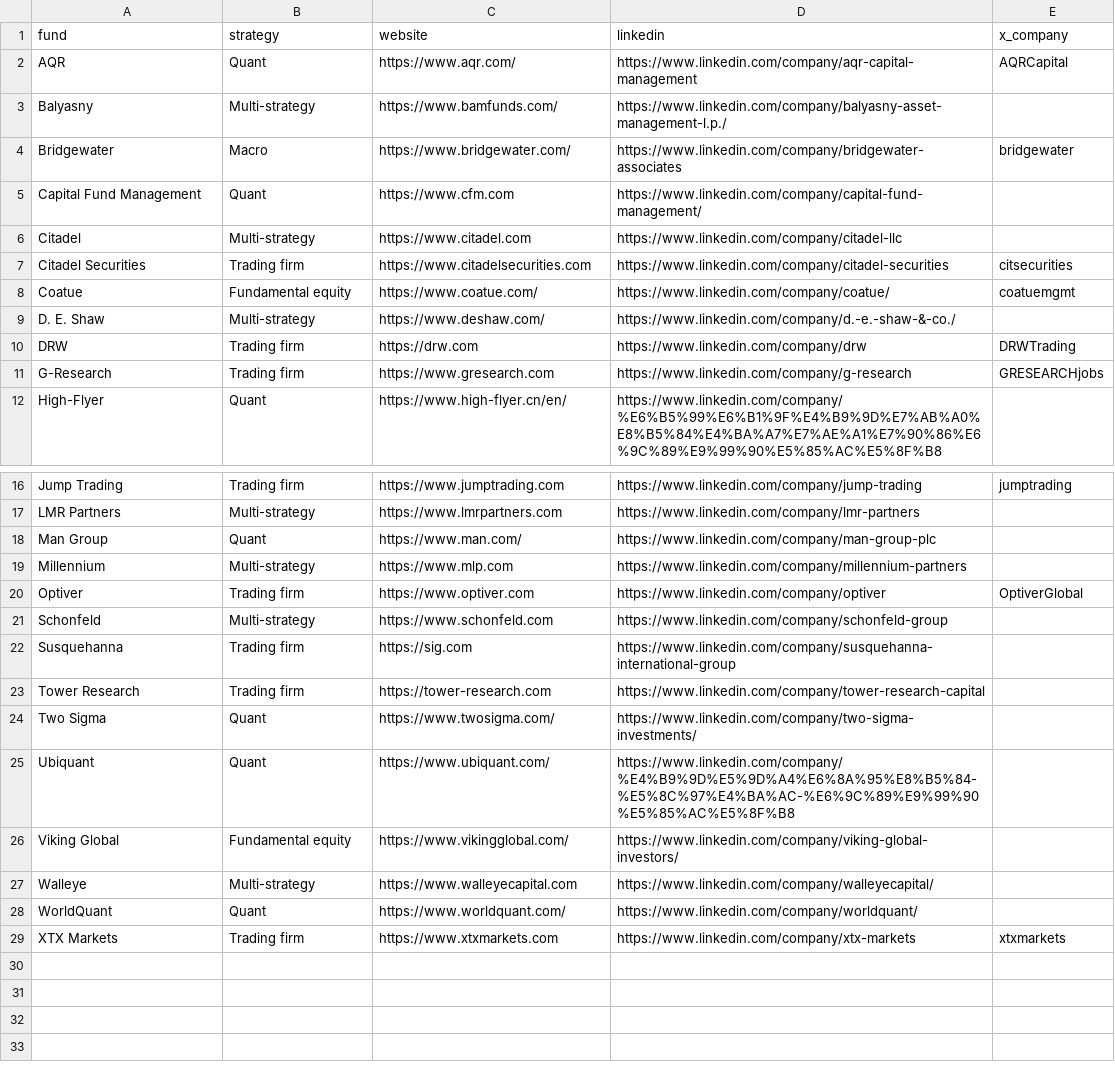
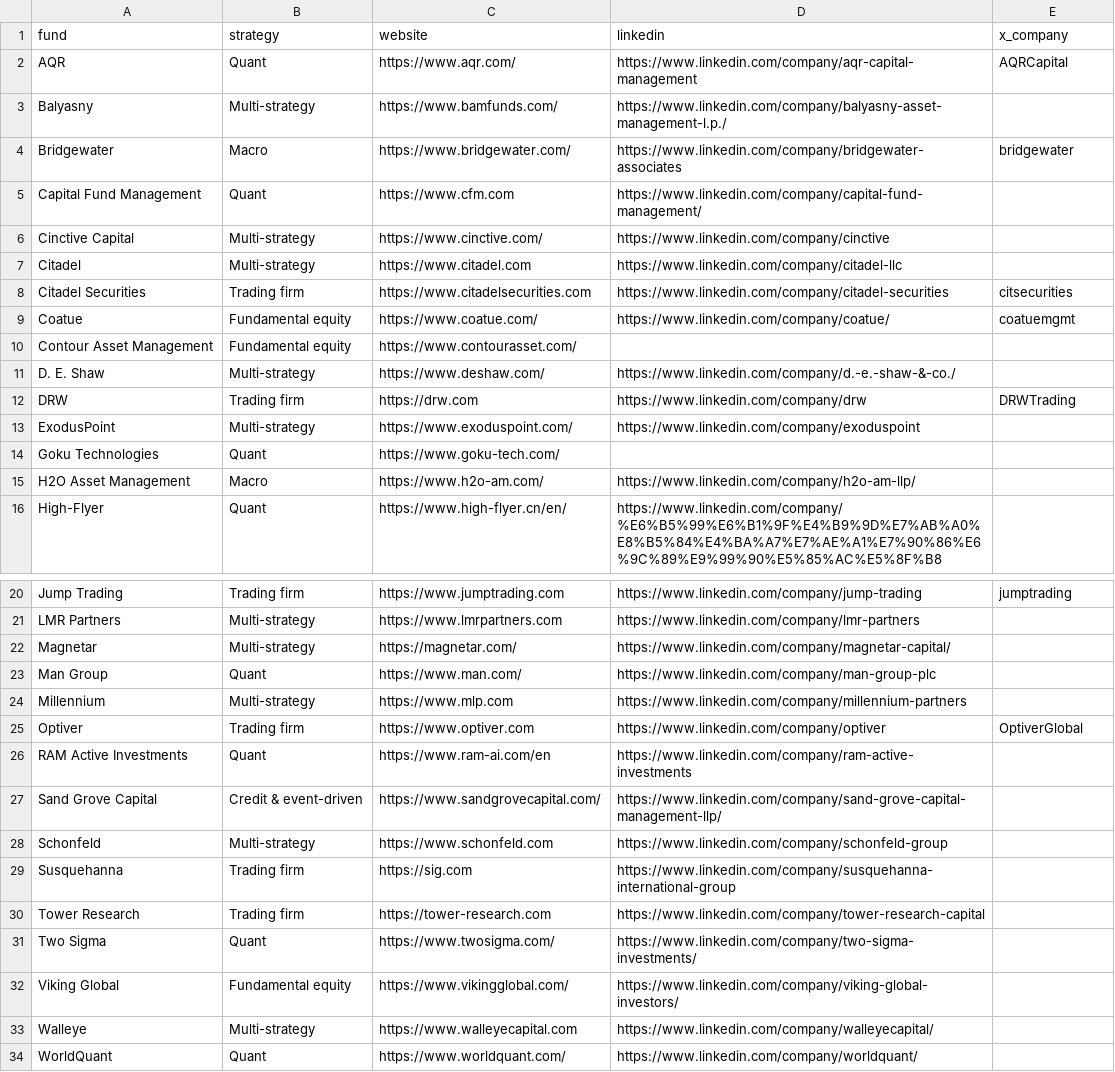
Before and after one commit to AlexIzydorczyk/AlexIzydorczyk.github.io, a CSV file: _data/ai_at_hedge_funds.csv, drawn as a sheet; only a part is shown, gaps mark what is left out.

```diff
--- a/_data/ai_at_hedge_funds.csv
+++ b/_data/ai_at_hedge_funds.csv
@@ -5,2 +5,3 @@ Bridgewater,Macro,https://www.bridgewater.com/,https://www.linkedin.com/company/
 Capital Fund Management,Quant,https://www.cfm.com,https://www.linkedin.com/company/capital-fund-management/,
+Cinctive Capital,Multi-strategy,https://www.cinctive.com/,https://www.linkedin.com/company/cinctive,
 Citadel,Multi-strategy,https://www.citadel.com,https://www.linkedin.com/company/citadel-llc,
@@ -8,5 +9,8 @@ Citadel Securities,Trading firm,https://www.citadelsecurities.com,https://www.li
 Coatue,Fundamental equity,https://www.coatue.com/,https://www.linkedin.com/company/coatue/,coatuemgmt
+Contour Asset Management,Fundamental equity,https://www.contourasset.com/,,
 D. E. Shaw,Multi-strategy,https://www.deshaw.com/,https://www.linkedin.com/company/d.-e.-shaw-&-co./,
 DRW,Trading firm,https://drw.com,https://www.linkedin.com/company/drw,DRWTrading
-G-Research,Trading firm,https://www.gresearch.com,https://www.linkedin.com/company/g-research,GRESEARCHjobs
+ExodusPoint,Multi-strategy,https://www.exoduspoint.com/,https://www.linkedin.com/company/exoduspoint,
+Goku Technologies,Quant,https://www.goku-tech.com/,,
+H2O Asset Management,Macro,https://www.h2o-am.com/,https://www.linkedin.com/company/h2o-am-llp/,
 High-Flyer,Quant,https://www.high-flyer.cn/en/,https://www.linkedin.com/company/%E6%B5%99%E6%B1%9F%E4%B9%9D%E7%AB%A0%E8%B5%84%E4%BA%A7%E7%AE%A1%E7%90%86%E6%9C%89%E9%99%90%E5%85%AC%E5%8F%B8,
@@ -17,2 +21,3 @@ Jump Trading,Trading firm,https://www.jumptrading.com,https://www.linkedin.com/c
 LMR Partners,Multi-strategy,https://www.lmrpartners.com,https://www.linkedin.com/company/lmr-partners,
+Magnetar,Multi-strategy,https://magnetar.com/,https://www.linkedin.com/company/magnetar-capital/,
 Man Group,Quant,https://www.man.com/,https://www.linkedin.com/company/man-group-plc,
@@ -20,2 +25,4 @@ Millennium,Multi-strategy,https://www.mlp.com,https://www.linkedin.com/company/m
 Optiver,Trading firm,https://www.optiver.com,https://www.linkedin.com/company/optiver,OptiverGlobal
+RAM Active Investments,Quant,https://www.ram-ai.com/en,https://www.linkedin.com/company/ram-active-investments,
+Sand Grove Capital,Credit & event-driven,https://www.sandgrovecapital.com/,https://www.linkedin.com/company/sand-grove-capital-management-llp/,
 Schonfeld,Multi-strategy,https://www.schonfeld.com,https://www.linkedin.com/company/schonfeld-group,
@@ -24,3 +31,2 @@ Tower Research,Trading firm,https://tower-research.com,https://www.linkedin.com/
 Two Sigma,Quant,https://www.twosigma.com/,https://www.linkedin.com/company/two-sigma-investments/,
-Ubiquant,Quant,https://www.ubiquant.com/,https://www.linkedin.com/company/%E4%B9%9D%E5%9D%A4%E6%8A%95%E8%B5%84-%E5%8C%97%E4%BA%AC-%E6%9C%89%E9%99%90%E5%85%AC%E5%8F%B8,
 Viking Global,Fundamental equity,https://www.vikingglobal.com/,https://www.linkedin.com/company/viking-global-investors/,
@@ -28,2 +34 @@ Walleye,Multi-strategy,https://www.walleyecapital.com,https://www.linkedin.com/c
 WorldQuant,Quant,https://www.worldquant.com/,https://www.linkedin.com/company/worldquant/,
-XTX Markets,Trading firm,https://www.xtxmarkets.com,https://www.linkedin.com/company/xtx-markets,xtxmarkets
```
Also changed, not shown: _data/ai_at_hedge_funds_library.csv, 2 other files.
